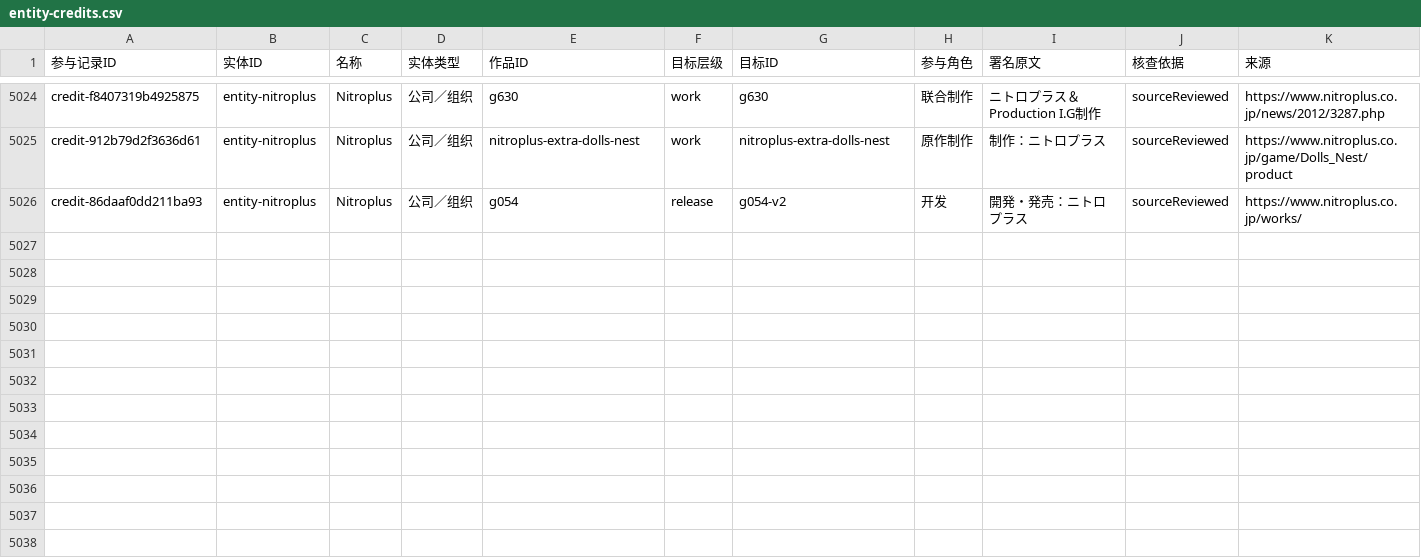
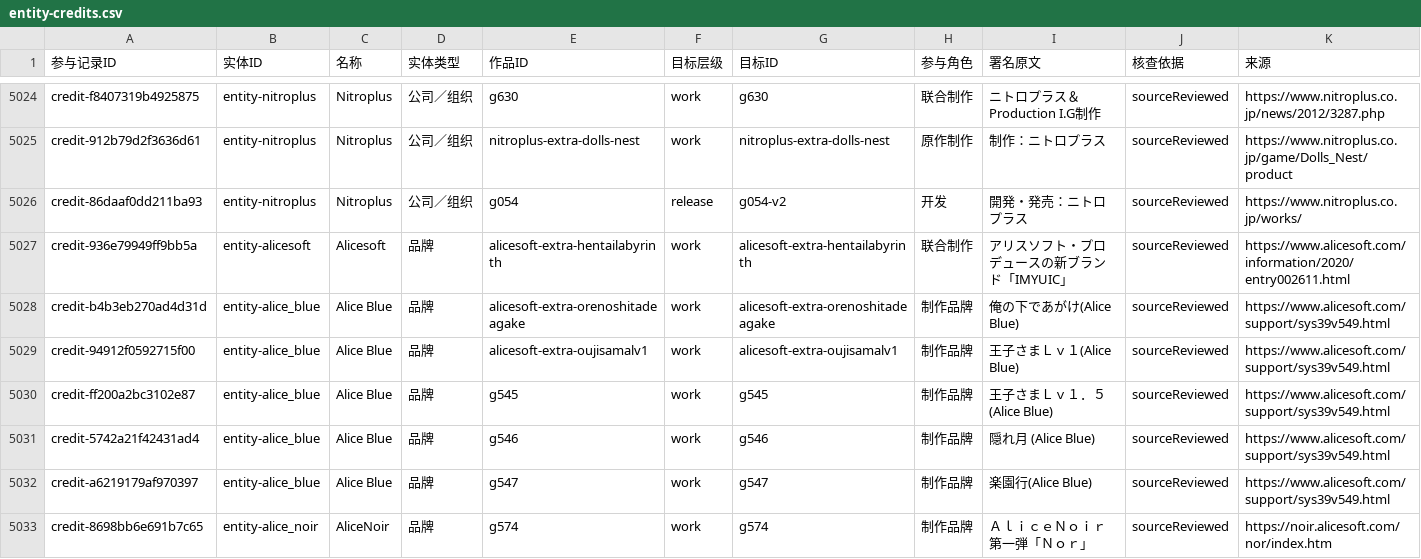
Before and after one commit to wt1234-donkey/visual-novel, a CSV file: data/entity-credits.csv, drawn as a sheet; only a part is shown, gaps mark what is left out.

Commit message:
Review 111 Adventure International and Alicesoft role claims

```diff
--- a/data/entity-credits.csv
+++ b/data/entity-credits.csv
@@ -5026 +5026,8 @@ credit-912b79d2f3636d61,entity-nitroplus,Nitroplus,公司／组织,nitroplus-ext
 credit-86daaf0dd211ba93,entity-nitroplus,Nitroplus,公司／组织,g054,release,g054-v2,开发,開発・発売：ニトロプラス,sourceReviewed,https://www.nitroplus.co.jp/works/
+credit-936e79949ff9bb5a,entity-alicesoft,Alicesoft,品牌,alicesoft-extra-hentailabyrinth,work,alicesoft-extra-hentailabyrinth,联合制作,アリスソフト・プロデュースの新ブランド「IMYUIC」,sourceReviewed,https://www.alicesoft.com/information/2020/entry002611.html
+credit-b4b3eb270ad4d31d,entity-alice_blue,Alice Blue,品牌,alicesoft-extra-orenoshitadeagake,work,alicesoft-extra-orenoshitadeagake,制作品牌,俺の下であがけ(Alice Blue),sourceReviewed,https://www.alicesoft.com/support/sys39v549.html
+credit-94912f0592715f00,entity-alice_blue,Alice Blue,品牌,alicesoft-extra-oujisamalv1,work,alicesoft-extra-oujisamalv1,制作品牌,王子さまＬｖ１(Alice Blue),sourceReviewed,https://www.alicesoft.com/support/sys39v549.html
+credit-ff200a2bc3102e87,entity-alice_blue,Alice Blue,品牌,g545,work,g545,制作品牌,王子さまＬｖ１．５(Alice Blue),sourceReviewed,https://www.alicesoft.com/support/sys39v549.html
+credit-5742a21f42431ad4,entity-alice_blue,Alice Blue,品牌,g546,work,g546,制作品牌,隠れ月 (Alice Blue),sourceReviewed,https://www.alicesoft.com/support/sys39v549.html
+credit-a6219179af970397,entity-alice_blue,Alice Blue,品牌,g547,work,g547,制作品牌,楽園行(Alice Blue),sourceReviewed,https://www.alicesoft.com/support/sys39v549.html
+credit-8698bb6e691b7c65,entity-alice_noir,AliceNoir,品牌,g574,work,g574,制作品牌,ＡｌｉｃｅＮｏｉｒ第一弾「Ｎｏｒ」,sourceReviewed,https://noir.alicesoft.com/nor/index.htm
```
Also changed, not shown: 16 other files.
